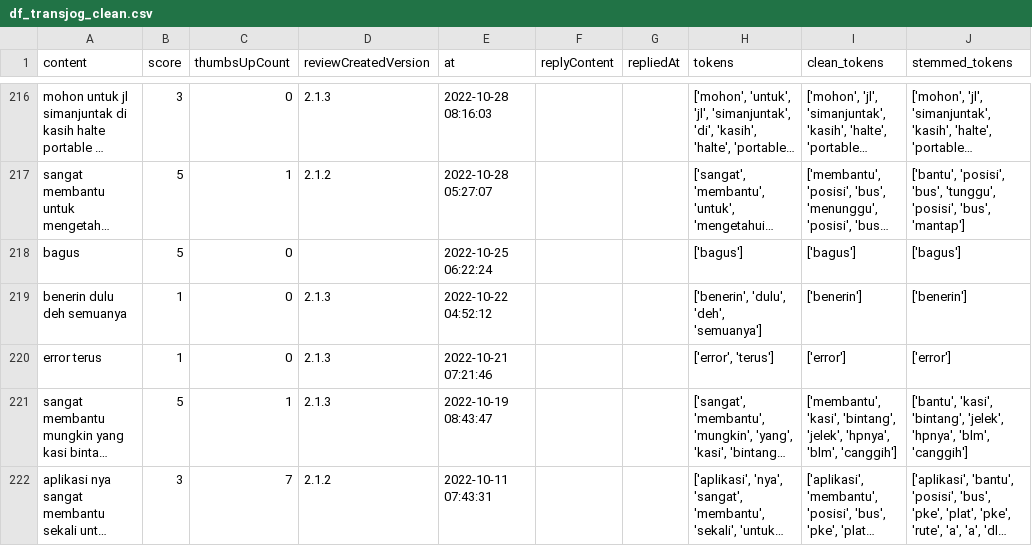
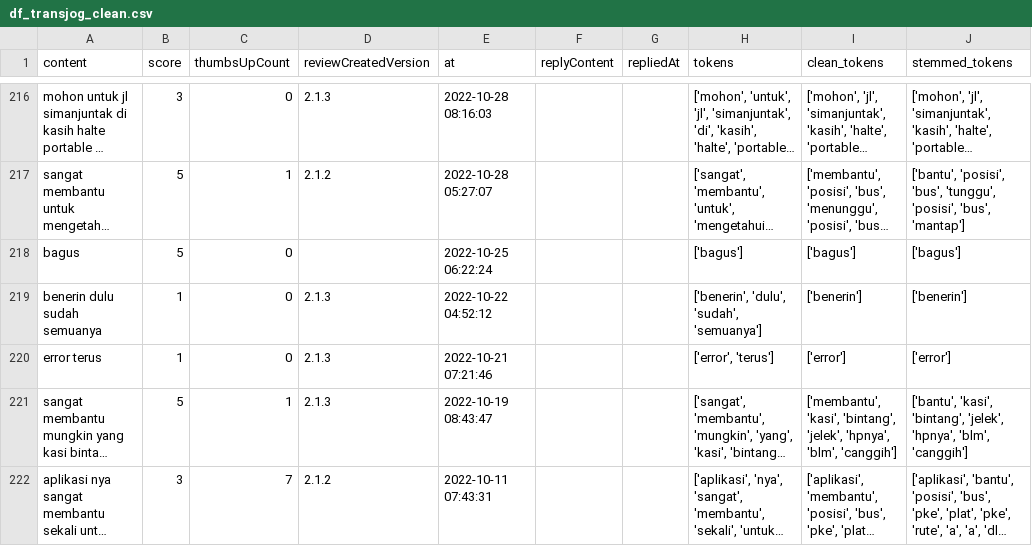
Before and after one commit to renaldoaluska/pba2025gasal, a CSV file: df_transjog_clean.csv, drawn as a sheet; only a part is shown, gaps mark what is left out; long unchanged cells end in …; the diff covers the shown part only; the diff names each change by its address in the sheet, - before the commit and + after, or states it on an @@ line.

Commit message:
Add files via upload

```diff
--- a/df_transjog_clean.csv
+++ b/df_transjog_clean.csv
-A219 (content): benerin dulu deh semuanya
+A219 (content): benerin dulu sudah semuanya
-H219 (tokens): ['benerin', 'dulu', 'deh', 'semuanya']
+H219 (tokens): ['benerin', 'dulu', 'sudah', 'semuanya']
```
Also changed, not shown: 55 edited cells elsewhere in this file.
